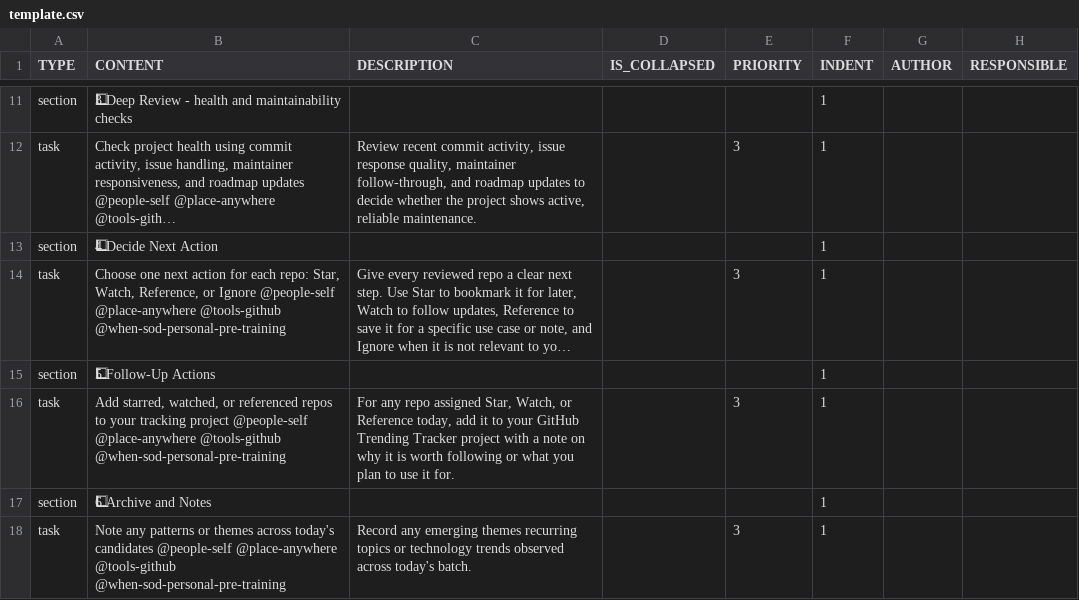
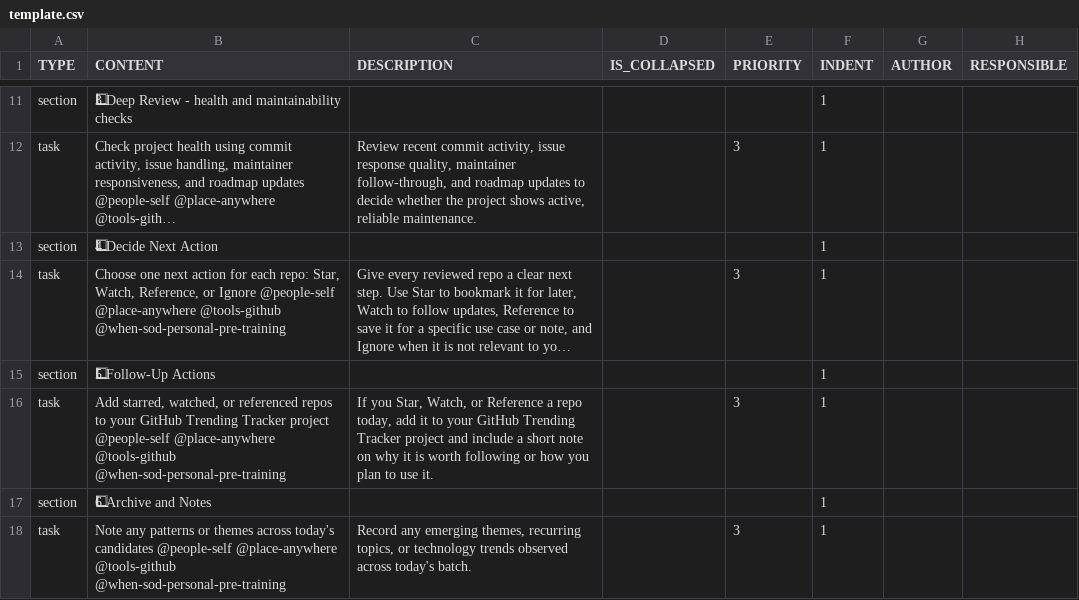
Before and after one commit to colin-gourlay/todoist-playbook, a CSV file: csv-templates/github/github-trending-repositories-daily-review/template.csv, drawn as a sheet; only a part is shown, gaps mark what is left out; long unchanged cells end in …; the diff names each change by its address in the sheet, - before the commit and + after, or states it on an @@ line.

Commit message:
fix: improve wording in github trending review template (#660)

```diff
--- a/csv-templates/github/github-trending-repositories-daily-review/template.csv
+++ b/csv-templates/github/github-trending-repositories-daily-review/template.csv
-B16 (CONTENT): …to your tracking project @people-self…
+B16 (CONTENT): …to your GitHub Trending Tracker project @people-self…
-C16 (DESCRIPTION): For any repo assigned Star, Watch, or Reference today, add it to your GitHub Trending Tracker project with a note on why it is worth following or what you plan to use it for.
+C16 (DESCRIPTION): If you Star, Watch, or Reference a repo today, add it to your GitHub Trending Tracker project and include a short note on why it is worth following or how you plan to use it.
-C18 (DESCRIPTION): …any emerging themes recurring topics or technology…
+C18 (DESCRIPTION): …any emerging themes, recurring topics, or technology…
```
